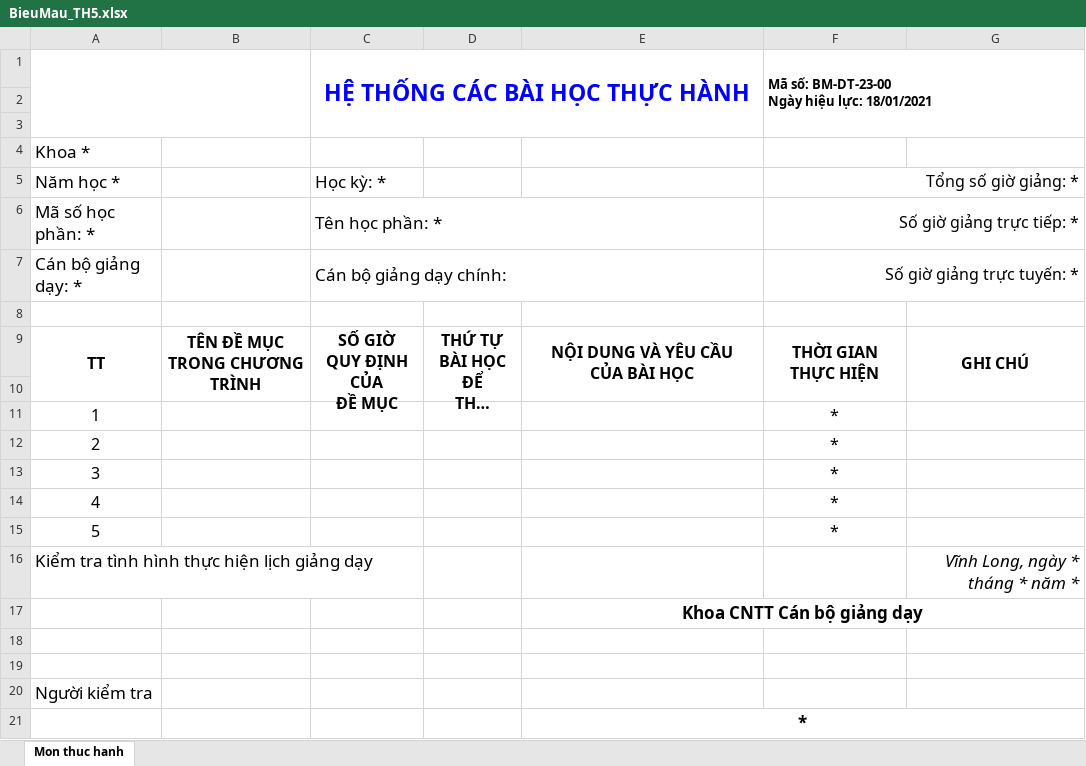
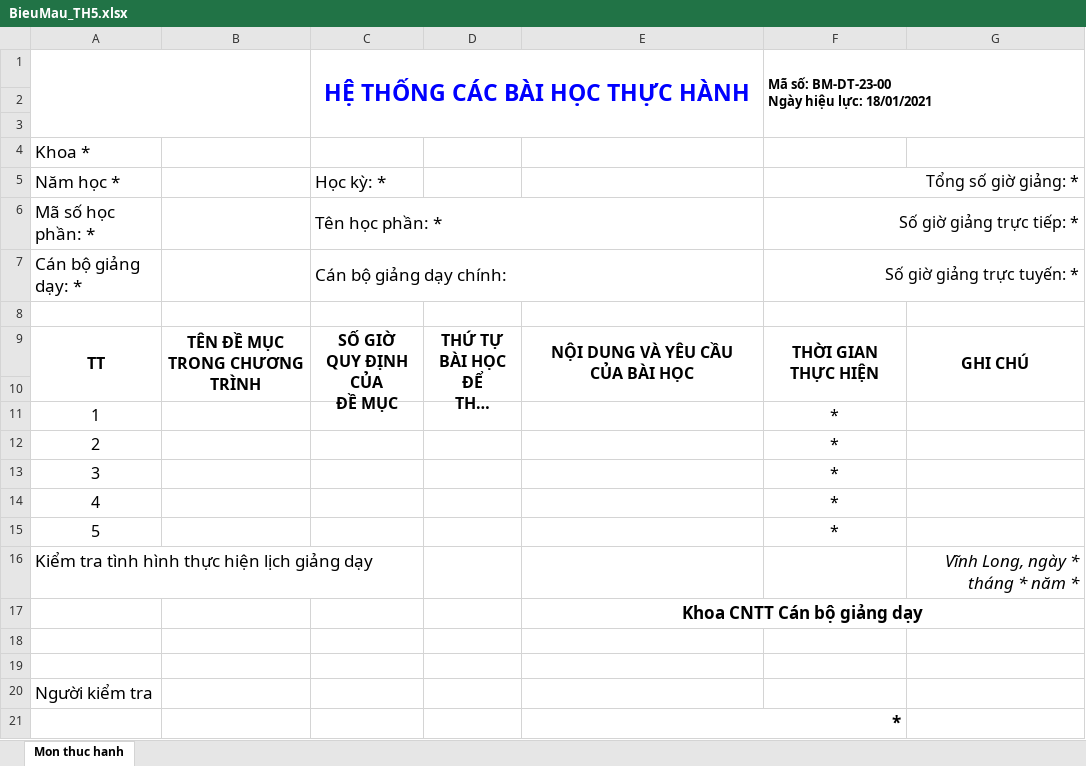
Before and after one commit to fuinain/qllt.vlute.edu.vn, an Excel workbook: storage/public/excel/BieuMau_TH5.xlsx, sheet Mon thuc hanh, drawn as a sheet; long unchanged cells end in …; values as stored, in another font and other column widths than the file's, no borders; charts and pictures not drawn; the diff names each change by its address in the sheet, - before the commit and + after, or states it on an @@ line.

```diff
--- a/storage/public/excel/BieuMau_TH5.xlsx (sheet Mon thuc hanh)
+++ b/storage/public/excel/BieuMau_TH5.xlsx (sheet Mon thuc hanh)
-E21 alignment: center
+E21 alignment: right
-E21:G21 merged
+E21:F21 merged
```
Also changed, not shown: storage/public/excel/BieuMauHP.xlsx, storage/public/excel/BieuMauHPPhu - Copy.xlsx, 3 other files.
